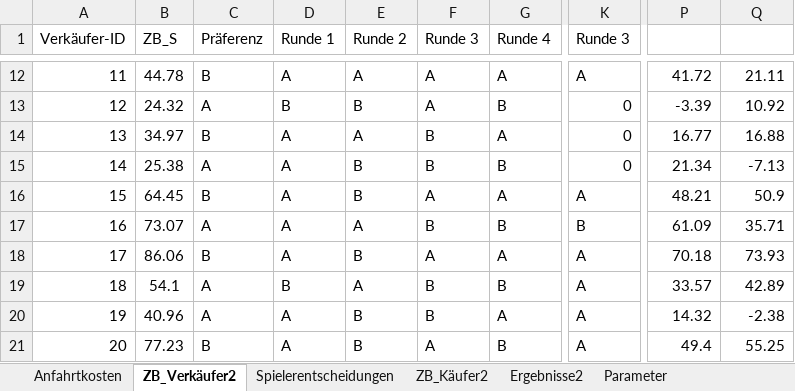
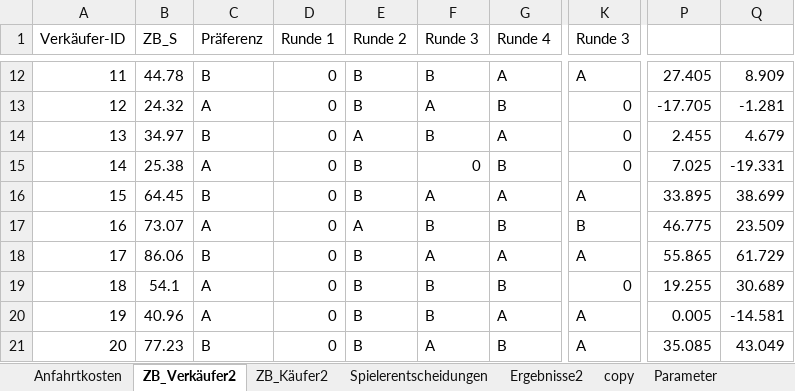
Before and after one commit to Wael653/twoSidedMarketGame, an Excel workbook: Flohmarkt_Simulation.xlsx, sheet ZB_Verkäufer2, drawn as a sheet; only a part is shown, gaps mark what is left out; values as stored, in another font and other column widths than the file's, no borders; charts and pictures not drawn; the diff covers the shown part only; the diff names each change by its address in the sheet, - before the commit and + after, or states it on an @@ line.

```diff
--- a/Flohmarkt_Simulation.xlsx (sheet ZB_Verkäufer2)
+++ b/Flohmarkt_Simulation.xlsx (sheet ZB_Verkäufer2)
+sheet tab: copy
@@ sheet tab order changed: Anfahrtkosten | ZB_Verkäufer2 | ZB_Käufer2 | Spielerentscheidungen | Ergebnisse2 | copy | Parameter @@
-D12 (Runde 1): A
+D12 (Runde 1): 0
-E12 (Runde 2): A
+E12 (Runde 2): B
-F12 (Runde 3): A
+F12 (Runde 3): B
-P12: 41.72
+P12: 27.405
-Q12: 21.11
+Q12: 8.909
-D13 (Runde 1): B
+D13 (Runde 1): 0
-P13: -3.39
+P13: -17.705
-Q13: 10.92
+Q13: -1.281
-D14:D18 (Runde 1): A
+D14:D18 (Runde 1): 0
-P14: 16.77
+P14: 2.455
-Q14: 16.88
+Q14: 4.679
-F15 (Runde 3): B
+F15 (Runde 3): 0
-P15: 21.34
+P15: 7.025
-Q15: -7.13
+Q15: -19.331
-P16: 48.21
+P16: 33.895
-Q16: 50.9
+Q16: 38.699
-P17: 61.09
+P17: 46.775
-Q17: 35.71
+Q17: 23.509
-P18: 70.18
+P18: 55.865
-Q18: 73.93
+Q18: 61.729
-D19 (Runde 1): B
+D19 (Runde 1): 0
-E19 (Runde 2): A
+E19 (Runde 2): B
-K19 (Runde 3): A
+K19 (Runde 3): 0
-P19: 33.57
+P19: 19.255
-Q19: 42.89
+Q19: 30.689
-D20:D21 (Runde 1): A
+D20:D21 (Runde 1): 0
-P20: 14.32
+P20: 0.005
-Q20: -2.38
+Q20: -14.581
-P21: 49.4
+P21: 35.085
-Q21: 55.25
+Q21: 43.049
```
Also changed, not shown: 340 edited cells elsewhere in this sheet, sheet ZB_Käufer2, sheet Ergebnisse2, sheet Parameter, sheet Spielerentscheidungen, charts or pictures, 36 other files.
